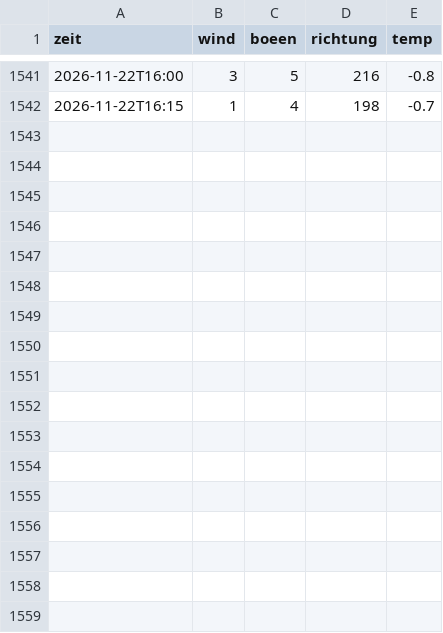
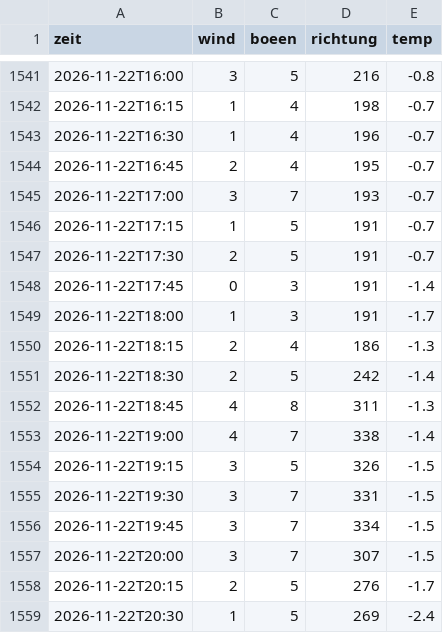
Before and after one commit to SalamanderCreator/flugwetter, a CSV file: data/messungen.csv, drawn as a sheet; only a part is shown, gaps mark what is left out.

```diff
--- a/data/messungen.csv
+++ b/data/messungen.csv
@@ -1542 +1542,18 @@ zeit,wind,boeen,richtung,temp
 2026-11-22T16:15,1,4,198,-0.7
+2026-11-22T16:30,1,4,196,-0.7
+2026-11-22T16:45,2,4,195,-0.7
+2026-11-22T17:00,3,7,193,-0.7
+2026-11-22T17:15,1,5,191,-0.7
+2026-11-22T17:30,2,5,191,-0.7
+2026-11-22T17:45,0,3,191,-1.4
+2026-11-22T18:00,1,3,191,-1.7
+2026-11-22T18:15,2,4,186,-1.3
+2026-11-22T18:30,2,5,242,-1.4
+2026-11-22T18:45,4,8,311,-1.3
+2026-11-22T19:00,4,7,338,-1.4
+2026-11-22T19:15,3,5,326,-1.5
+2026-11-22T19:30,3,7,331,-1.5
+2026-11-22T19:45,3,7,334,-1.5
+2026-11-22T20:00,3,7,307,-1.5
+2026-11-22T20:15,2,5,276,-1.7
+2026-11-22T20:30,1,5,269,-2.4
```
